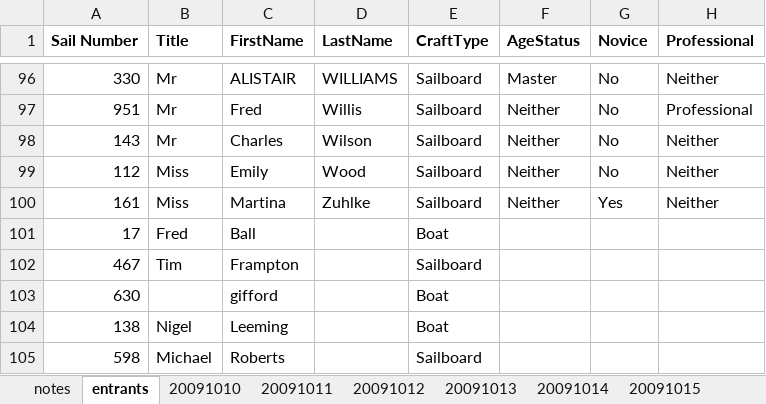
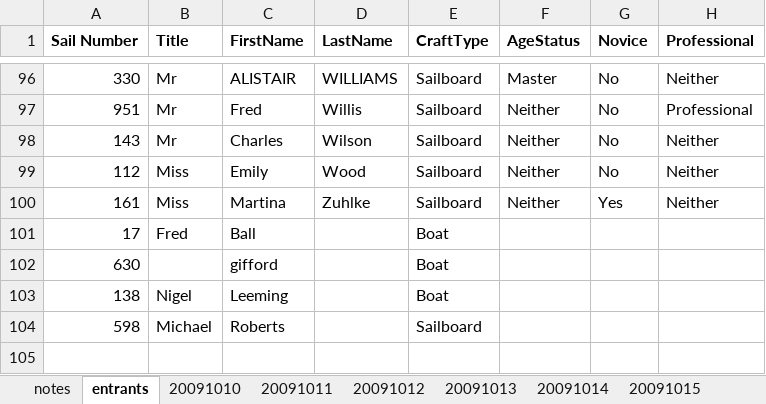
Before and after one commit to Logiqx/wsw-results, an Excel workbook: events/2009/rundata/2009.xlsx, sheet entrants, drawn as a sheet; only a part is shown, gaps mark what is left out; values as stored, in another font and other column widths than the file's, no borders; the diff names each change by its address in the sheet, - before the commit and + after, or states it on an @@ line.

Commit message:
Tweak 2009 spreadsheet

```diff
--- a/events/2009/rundata/2009.xlsx (sheet entrants)
+++ b/events/2009/rundata/2009.xlsx (sheet entrants)
-row 102: 467 | Tim | Frampton |  | Sailboard
```
Also changed, not shown: sheet 20091016, sheet notes.
